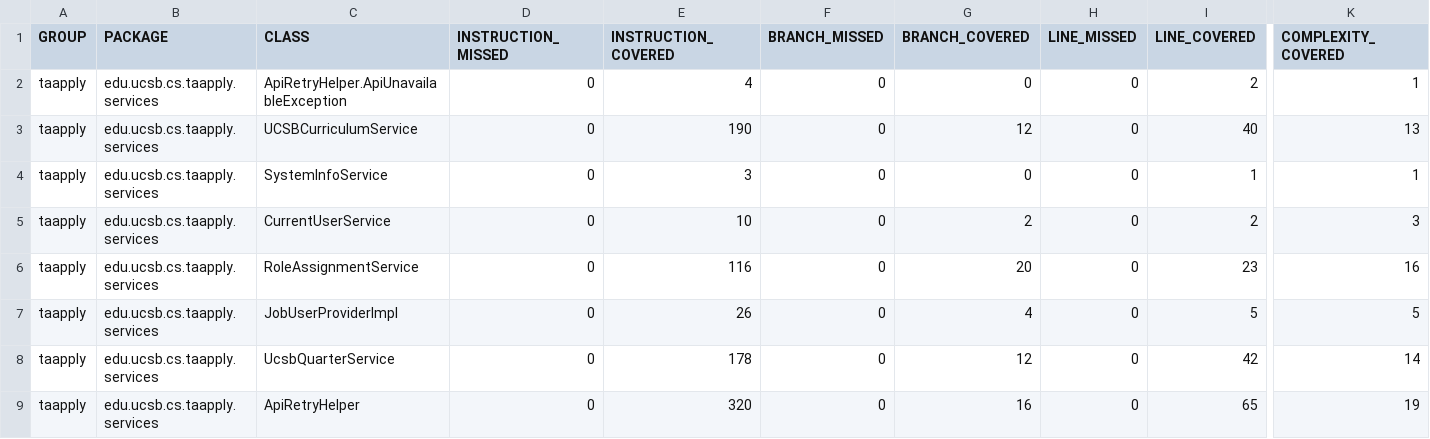
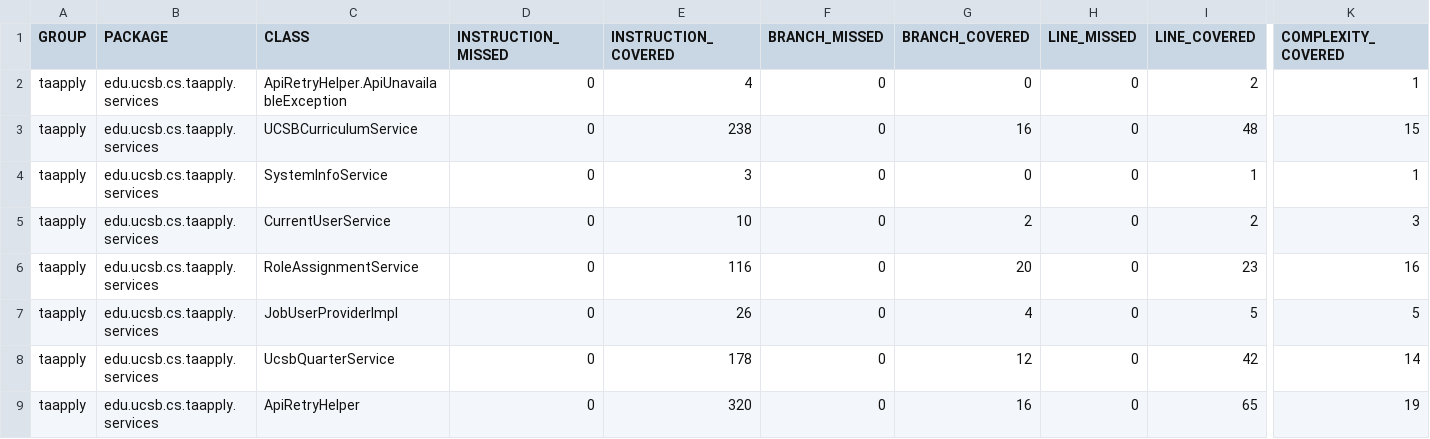
Before and after one commit to ucsb-cs156/proj-ta-apply, a CSV file: prs/4/jacoco/jacoco.csv, drawn as a sheet; only a part is shown, gaps mark what is left out; the diff names each change by its address in the sheet, - before the commit and + after, or states it on an @@ line.

```diff
--- a/prs/4/jacoco/jacoco.csv
+++ b/prs/4/jacoco/jacoco.csv
-E3 (INSTRUCTION_COVERED): 190
+E3 (INSTRUCTION_COVERED): 238
-G3 (BRANCH_COVERED): 12
+G3 (BRANCH_COVERED): 16
-I3 (LINE_COVERED): 40
+I3 (LINE_COVERED): 48
-K3 (COMPLEXITY_COVERED): 13
+K3 (COMPLEXITY_COVERED): 15
```
Also changed, not shown: 7 other files.
